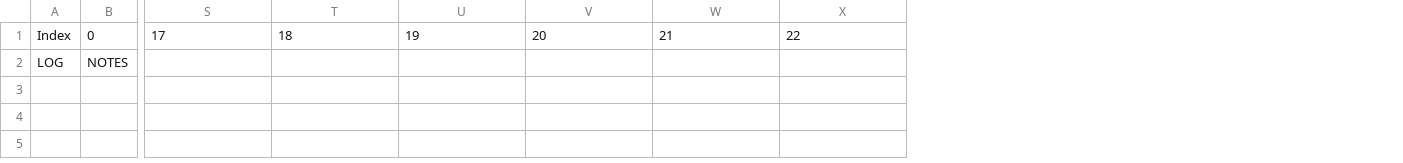
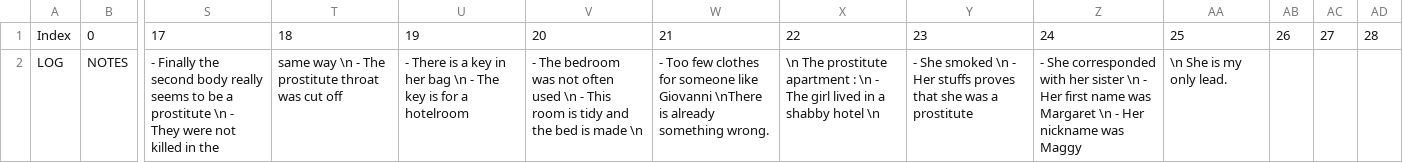
Before and after one commit to Stapz33/WayDown, a CSV file: Assets/Scripts/Prototyping/NarrativeLog/Feuille de production - LogNarrative.csv, drawn as a sheet; only a part is shown, gaps mark what is left out; removed rows and columns are numbered as before the commit, all else as after; rows hold the shown columns only; the diff names each change by its address in the sheet, - before the commit and + after, or states it on an @@ line.

```diff
--- a/Assets/Scripts/Prototyping/NarrativeLog/Feuille de production - LogNarrative.csv
+++ b/Assets/Scripts/Prototyping/NarrativeLog/Feuille de production - LogNarrative.csv
+column Y, row 1: 23
+column Z, row 1: 24
+column AA, row 1: 25
+column AB, row 1: 26
+column AC, row 1: 27
+column AD, row 1: 28
-row 2: LOG | NOTES
+row 2: LOG | NOTES | - Finally the second body really seems to be a prostitute \n - They were not killed in the | same way \n - The prostitute throat was cut off | - There is a key in her bag \n - The key is for a hotelroom | - The bedroom was not often used \n - This room is tidy and the bed is made \n | - Too few clothes for someone like Giovanni \nThere is already something wrong. | \n The prostitute apartment : \n - The girl lived in a shabby hotel \n | - She smoked \n - Her stuffs proves that she was a prostitute | - She corresponded with her sister \n - Her first name was Margaret \n - Her nickname was Maggy | \n She is my only lead.
```
Also changed, not shown: 2 other files.
